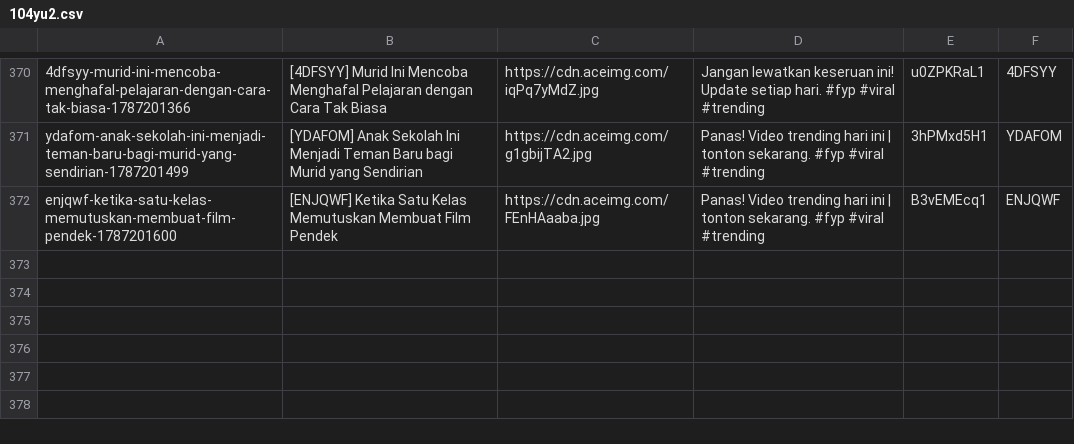
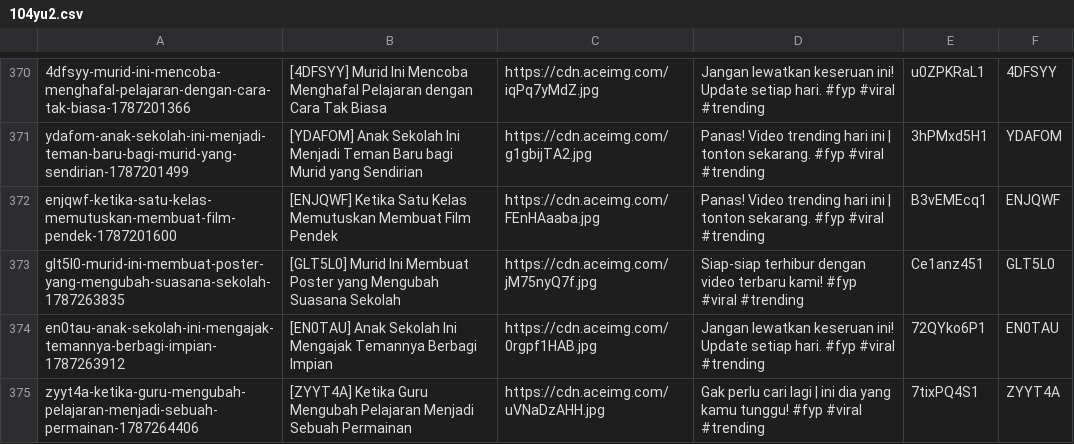
Before and after one commit to abanggelo321-wq/post, a CSV file: 104yu2.csv, drawn as a sheet; only a part is shown, gaps mark what is left out; the diff names each change by its address in the sheet, - before the commit and + after, or states it on an @@ line.

Commit message:
Publish batch update draf INDO HOT via Blogger Admin Panel

```diff
--- a/104yu2.csv
+++ b/104yu2.csv
+row 373: glt5l0-murid-ini-membuat-poster-yang-mengubah-suasana-sekolah-1787263835 | [GLT5L0] Murid Ini Membuat Poster yang Mengubah Suasana Sekolah | https://cdn.aceimg.com/jM75nyQ7f.jpg | Siap-siap terhibur dengan video terbaru kami! #fyp #viral #trending | Ce1anz451 | GLT5L0
+row 374: en0tau-anak-sekolah-ini-mengajak-temannya-berbagi-impian-1787263912 | [EN0TAU] Anak Sekolah Ini Mengajak Temannya Berbagi Impian | https://cdn.aceimg.com/0rgpf1HAB.jpg | Jangan lewatkan keseruan ini! Update setiap hari. #fyp #viral #trending | 72QYko6P1 | EN0TAU
+row 375: zyyt4a-ketika-guru-mengubah-pelajaran-menjadi-sebuah-permainan-1787264406 | [ZYYT4A] Ketika Guru Mengubah Pelajaran Menjadi Sebuah Permainan | https://cdn.aceimg.com/uVNaDzAHH.jpg | Gak perlu cari lagi | ini dia yang kamu tunggu! #fyp #viral #trending | 7tixPQ4S1 | ZYYT4A
```
